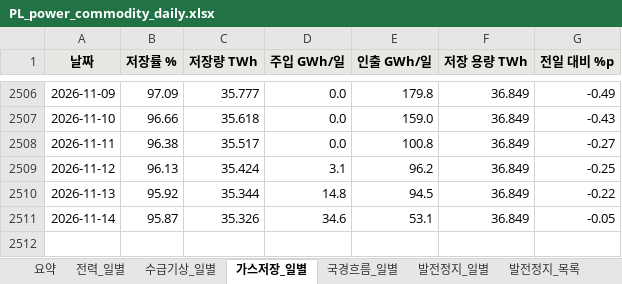
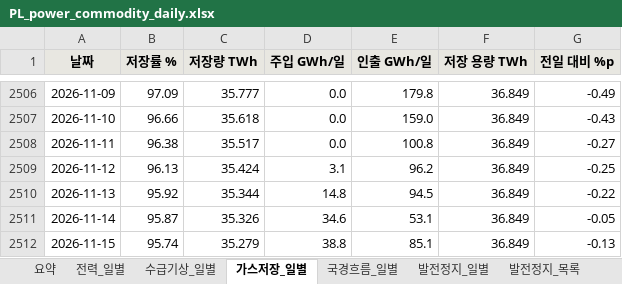
Before and after one commit to bnkim192/entsoe-harvester, an Excel workbook: weekly/daily/PL_power_commodity_daily.xlsx, sheet 가스저장_일별, drawn as a sheet; only a part is shown, gaps mark what is left out; values as stored, in another font and other column widths than the file's, no borders; the diff names each change by its address in the sheet, - before the commit and + after, or states it on an @@ line.

```diff
--- a/weekly/daily/PL_power_commodity_daily.xlsx (sheet 가스저장_일별)
+++ b/weekly/daily/PL_power_commodity_daily.xlsx (sheet 가스저장_일별)
+row 2512: 2026-11-15 | 95.74 | 35.279 | 38.8 | 85.1 | 36.849 | -0.13
```
Also changed, not shown: sheet 발전정지_목록, sheet 수급기상_일별, sheet 국경흐름_일별, sheet 발전정지_일별, sheet 전력_일별, sheet 환율_ECB, 4 more sheets, 12 other files.
